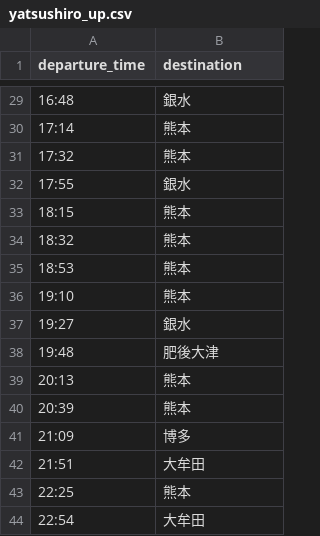
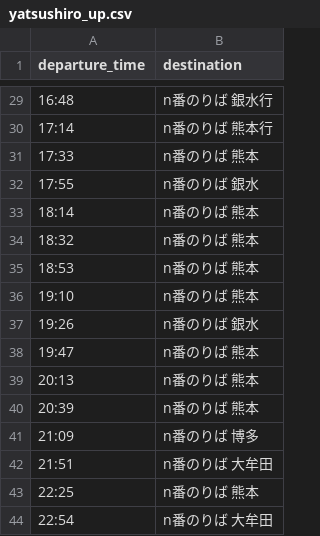
Before and after one commit to ac2445naga-arch/ynct-signage, a CSV file: yatsushiro_up.csv, drawn as a sheet; only a part is shown, gaps mark what is left out; the diff covers the shown part only.

```diff
--- a/yatsushiro_up.csv
+++ b/yatsushiro_up.csv
@@ -29,16 +29,16 @@ departure_time,destination
-16:48,銀水
-17:14,熊本
-17:32,熊本
-17:55,銀水
-18:15,熊本
-18:32,熊本
-18:53,熊本
-19:10,熊本
-19:27,銀水
-19:48,肥後大津
-20:13,熊本
-20:39,熊本
-21:09,博多
-21:51,大牟田
-22:25,熊本
-22:54,大牟田
+16:48,n番のりば 銀水行
+17:14,n番のりば 熊本行
+17:33,n番のりば 熊本
+17:55,n番のりば 銀水
+18:14,n番のりば 熊本
+18:32,n番のりば 熊本
+18:53,n番のりば 熊本
+19:10,n番のりば 熊本
+19:26,n番のりば 銀水
+19:47,n番のりば 熊本
+20:13,n番のりば 熊本
+20:39,n番のりば 熊本
+21:09,n番のりば 博多
+21:51,n番のりば 大牟田
+22:25,n番のりば 熊本
+22:54,n番のりば 大牟田
```
Also changed, not shown: 2 added rows, 2 removed rows and 25 edited cells elsewhere in this file.
